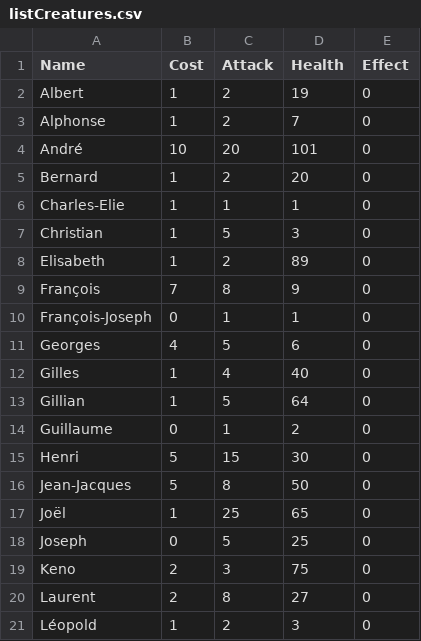
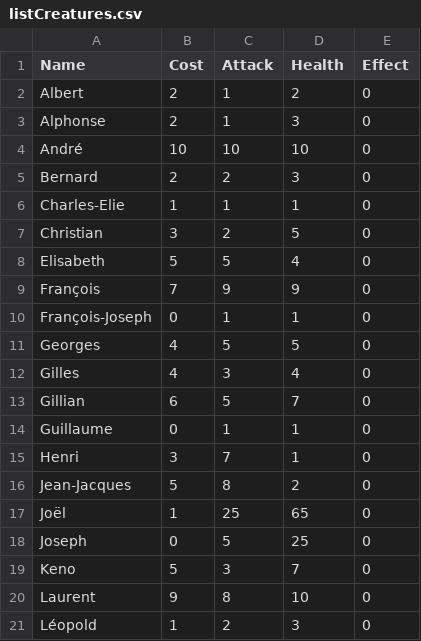
Before and after one commit to RobinPetit/WP, a CSV file: CardIdeas/listCreatures.csv, drawn as a sheet; only a part is shown; the diff covers the shown part only.

Commit message:
Update listCreatures.csv
Already balancing some creatures.

```diff
--- a/CardIdeas/listCreatures.csv
+++ b/CardIdeas/listCreatures.csv
@@ -1,21 +1,21 @@
 Name,Cost,Attack,Health,Effect
-Albert,1,2,19,0
-Alphonse,1,2,7,0
-André,10,20,101,0
-Bernard,1,2,20,0
+Albert,2,1,2,0
+Alphonse,2,1,3,0
+André,10,10,10,0
+Bernard,2,2,3,0
 Charles-Elie,1,1,1,0
-Christian,1,5,3,0
-Elisabeth,1,2,89,0
-François,7,8,9,0
+Christian,3,2,5,0
+Elisabeth,5,5,4,0
+François,7,9,9,0
 François-Joseph,0,1,1,0
-Georges,4,5,6,0
-Gilles,1,4,40,0
-Gillian,1,5,64,0
-Guillaume,0,1,2,0
-Henri,5,15,30,0
-Jean-Jacques,5,8,50,0
+Georges,4,5,5,0
+Gilles,4,3,4,0
+Gillian,6,5,7,0
+Guillaume,0,1,1,0
+Henri,3,7,1,0
+Jean-Jacques,5,8,2,0
 Joël,1,25,65,0
 Joseph,0,5,25,0
-Keno,2,3,75,0
-Laurent,2,8,27,0
+Keno,5,3,7,0
+Laurent,9,8,10,0
 Léopold,1,2,3,0
```
Also changed, not shown: 18 edited cells elsewhere in this file.
